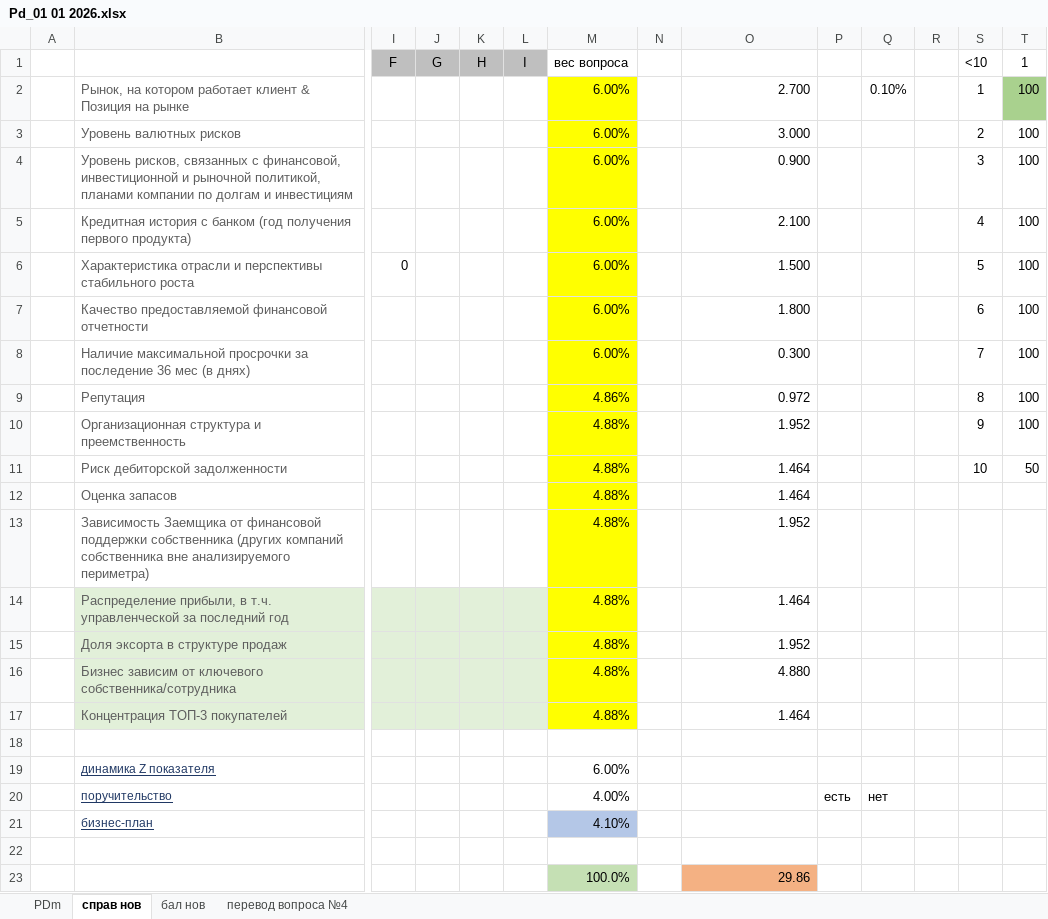
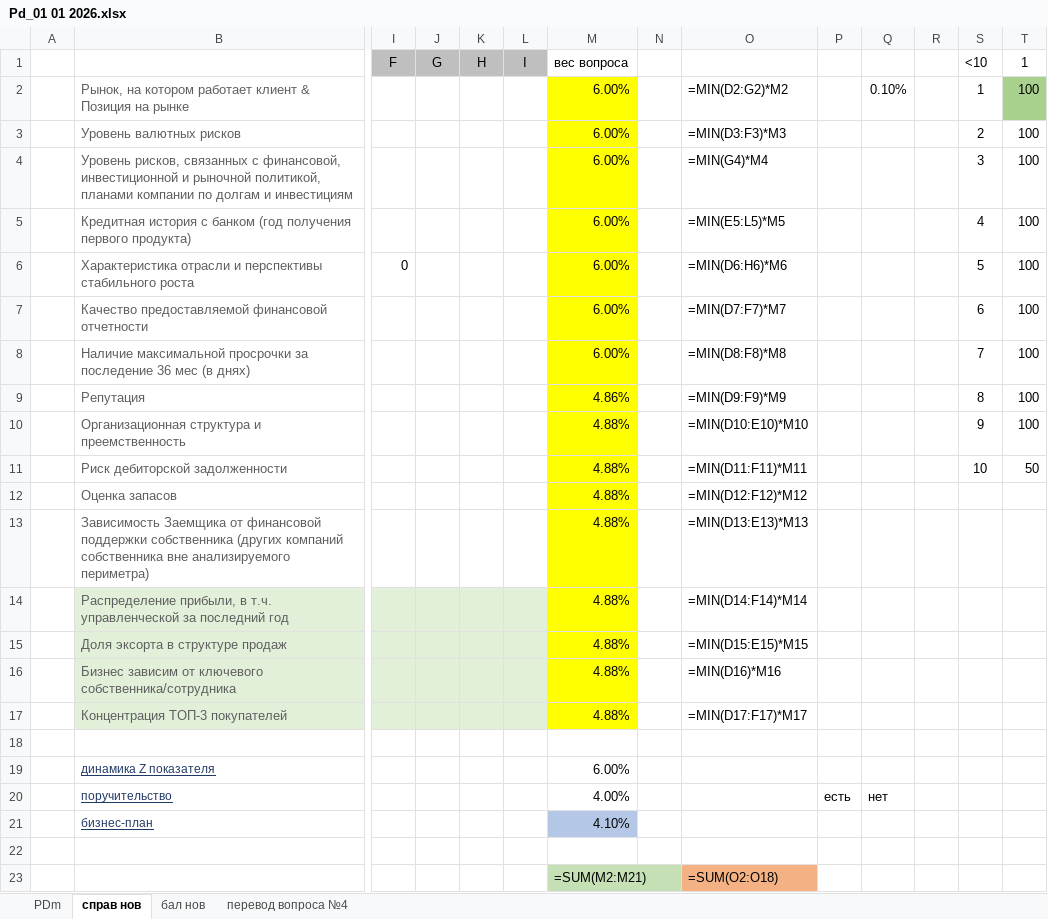
Before and after one commit to harryBoskamp1/Digidrat, an Excel workbook: Pd_01 01 2026.xlsx, sheet справ нов, drawn as a sheet; only a part is shown, gaps mark what is left out; values as stored, in another font and other column widths than the file's, no borders; formulas without a stored value are shown as written; conditional formats not drawn; removed rows and columns are numbered as before the commit, all else as after; rows hold the shown columns only; the diff names each change by its address in the sheet, - before the commit and + after, or states it on an @@ line.

```diff
--- a/Pd_01 01 2026.xlsx (sheet справ нов)
+++ b/Pd_01 01 2026.xlsx (sheet справ нов)
-O2: 2.700
+O2: =MIN(D2:G2)*M2
-O3: 3.000
+O3: =MIN(D3:F3)*M3
-O4: 0.900
+O4: =MIN(G4)*M4
-O5: 2.100
+O5: =MIN(E5:L5)*M5
-O6: 1.500
+O6: =MIN(D6:H6)*M6
-O7: 1.800
+O7: =MIN(D7:F7)*M7
-O8: 0.300
+O8: =MIN(D8:F8)*M8
-O9: 0.972
+O9: =MIN(D9:F9)*M9
-O10: 1.952
+O10: =MIN(D10:E10)*M10
-O11: 1.464
+O11: =MIN(D11:F11)*M11
-O12: 1.464
+O12: =MIN(D12:F12)*M12
-O13: 1.952
+O13: =MIN(D13:E13)*M13
-O14: 1.464
+O14: =MIN(D14:F14)*M14
-O15: 1.952
+O15: =MIN(D15:E15)*M15
-O16: 4.880
+O16: =MIN(D16)*M16
-O17: 1.464
+O17: =MIN(D17:F17)*M17
-row 23:  |  |  |  |  |  | 100.0% |  | 29.86
+row 23:  |  |  |  |  |  | =SUM(M2:M21) |  | =SUM(O2:O18)
```
Also changed, not shown: sheet PDm, sheet бал нов, sheet перевод вопроса №4, PD RMC 01.xlsx, 7 other files.
